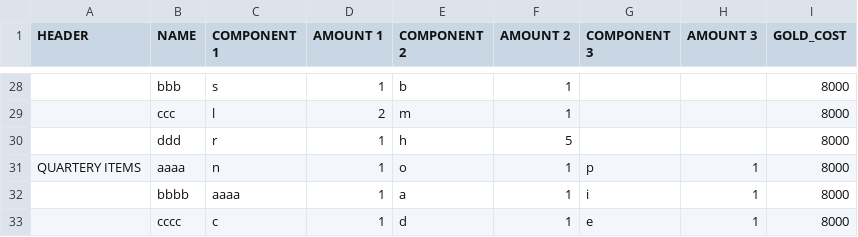
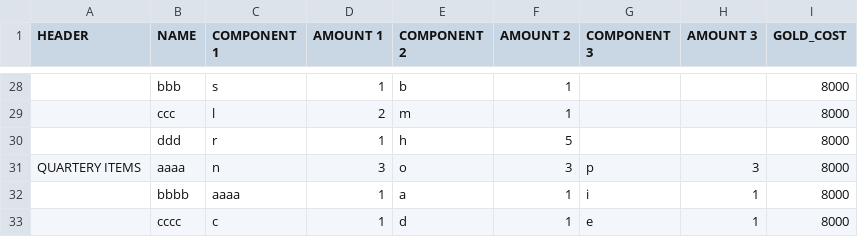
Before and after one commit to corhal/cr-calculator, a CSV file: items.csv, drawn as a sheet; only a part is shown, gaps mark what is left out; the diff names each change by its address in the sheet, - before the commit and + after, or states it on an @@ line.

```diff
--- a/items.csv
+++ b/items.csv
-D31 (AMOUNT 1): 1
+D31 (AMOUNT 1): 3
-F31 (AMOUNT 2): 1
+F31 (AMOUNT 2): 3
-H31 (AMOUNT 3): 1
+H31 (AMOUNT 3): 3
```
Also changed, not shown: missions.csv, quests.csv.
